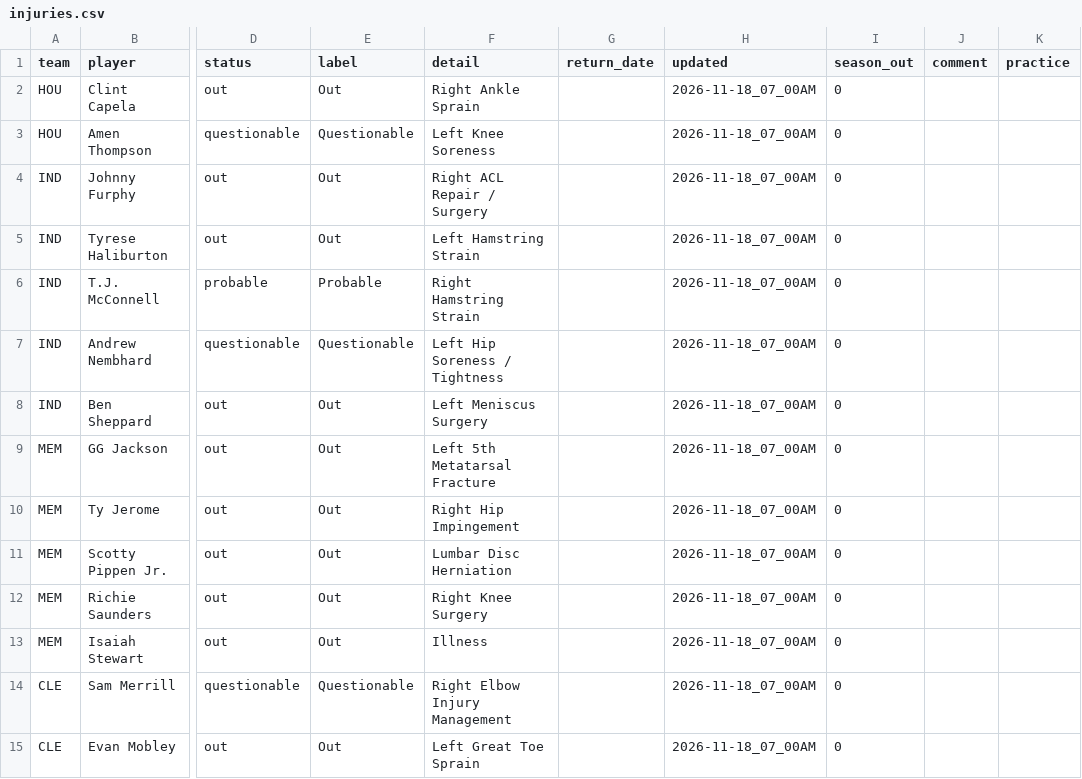
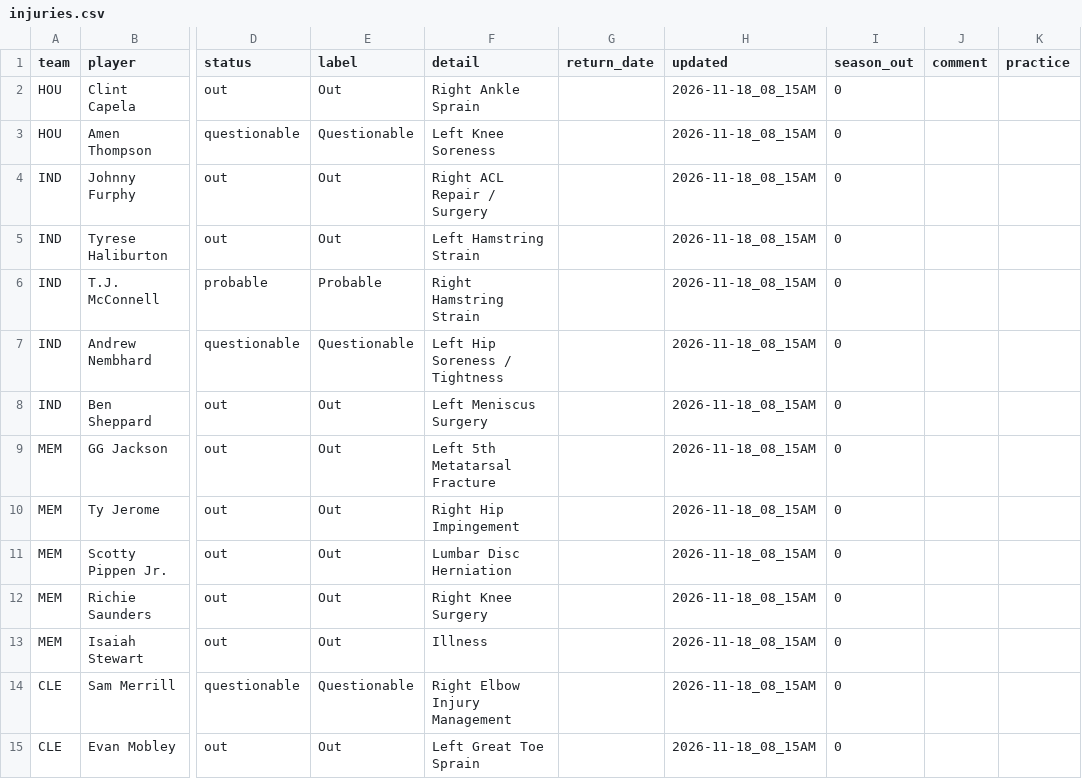
Before and after one commit to bwik4/Matchup-Lab, a CSV file: data/nba/injuries.csv, drawn as a sheet; only a part is shown, gaps mark what is left out; the diff covers the shown part only; the diff names each change by its address in the sheet, - before the commit and + after, or states it on an @@ line.

```diff
--- a/data/nba/injuries.csv
+++ b/data/nba/injuries.csv
-H2:H15 (updated): 2026-11-18_07_00AM
+H2:H15 (updated): 2026-11-18_08_15AM
```
Also changed, not shown: 58 edited cells elsewhere in this file, data/sleeper_trending.csv.
